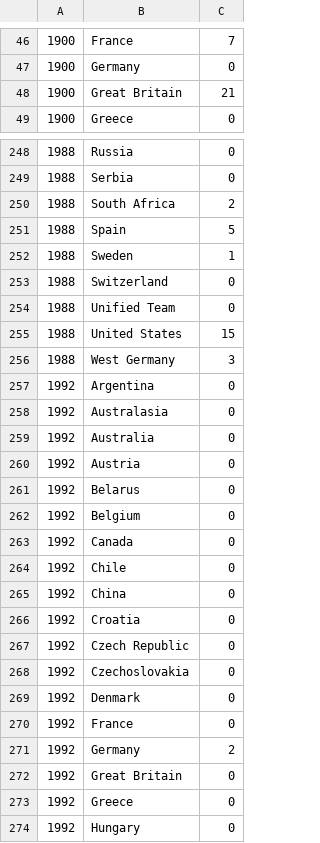
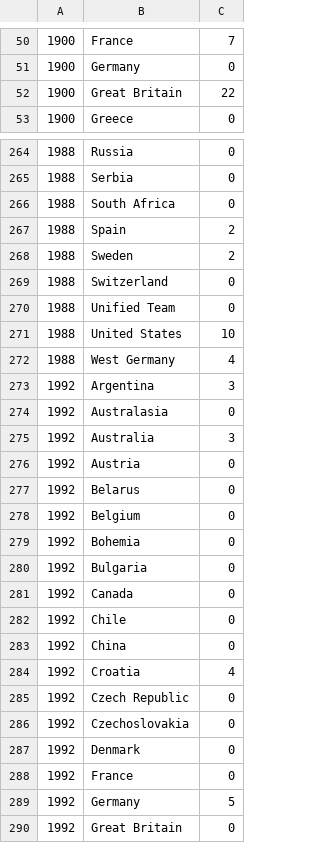
Before and after one commit to hcchien/olympic, a CSV file: item/tennis.csv, drawn as a sheet; only a part is shown, gaps mark what is left out; the shorter side is filled out with more unchanged rows; the diff covers the shown part only.

Commit message:
update the tennis data

```diff
--- a/item/tennis.csv
+++ b/item/tennis.csv
@@ -47,3 +51,3 @@
 1900,Germany,0
-1900,Great Britain,21
+1900,Great Britain,22
 1900,Greece,0
@@ -249,12 +265,12 @@
 1988,Serbia,0
-1988,South Africa,2
-1988,Spain,5
-1988,Sweden,1
+1988,South Africa,0
+1988,Spain,2
+1988,Sweden,2
 1988,Switzerland,0
 1988,Unified Team,0
-1988,United States,15
-1988,West Germany,3
-1992,Argentina,0
+1988,United States,10
+1988,West Germany,4
+1992,Argentina,3
 1992,Australasia,0
-1992,Australia,0
+1992,Australia,3
 1992,Austria,0
@@ -262,2 +278,4 @@
 1992,Belgium,0
+1992,Bohemia,0
+1992,Bulgaria,0
 1992,Canada,0
@@ -265,3 +283,3 @@
 1992,China,0
-1992,Croatia,0
+1992,Croatia,4
 1992,Czech Republic,0
@@ -270,3 +288,3 @@
 1992,France,0
-1992,Germany,2
+1992,Germany,5
 1992,Great Britain,0
```
Also changed, not shown: 26 added rows and 21 edited cells elsewhere in this file, all.csv, continent_grade.csv, 4 other files.
